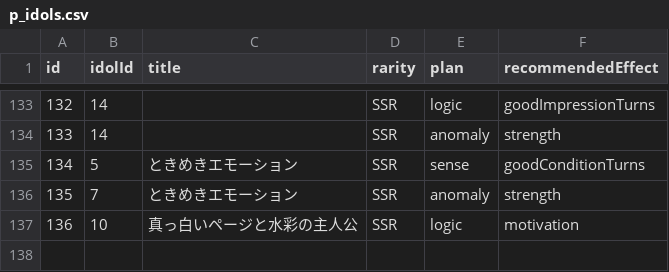
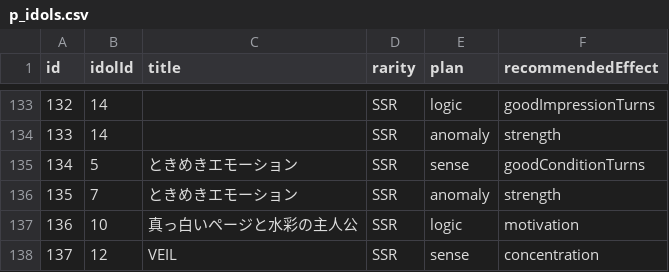
Before and after one commit to surisuririsu/gakumas-tools, a CSV file: packages/gakumas-data/csv/p_idols.csv, drawn as a sheet; only a part is shown, gaps mark what is left out.

```diff
--- a/packages/gakumas-data/csv/p_idols.csv
+++ b/packages/gakumas-data/csv/p_idols.csv
@@ -137 +137,2 @@ id,idolId,title,rarity,plan,recommendedEffect
 136,10,真っ白いページと水彩の主人公,SSR,logic,motivation
+137,12,VEIL,SSR,sense,concentration
```
Also changed, not shown: packages/gakumas-data/csv/customizations.csv, packages/gakumas-data/csv/p_items.csv, 21 other files.
